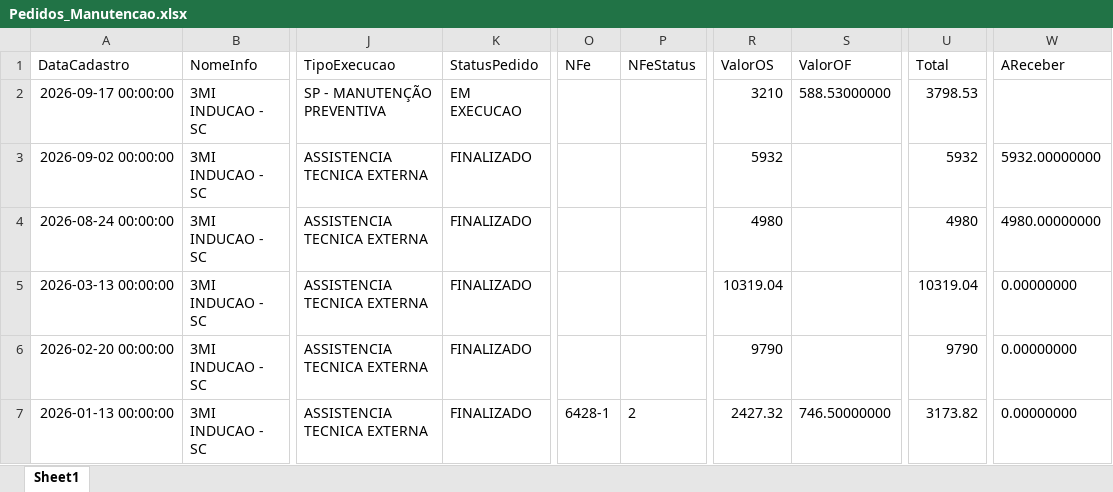
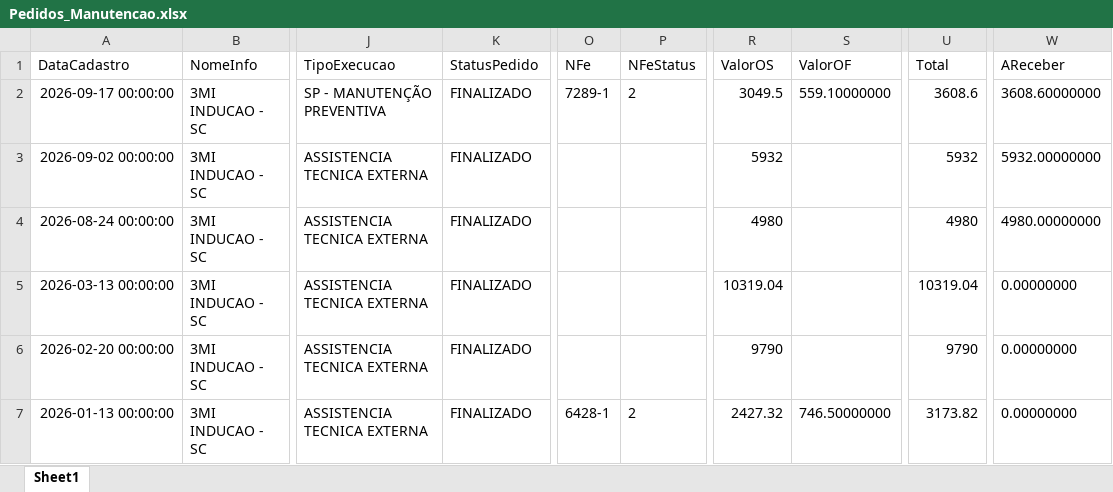
Before and after one commit to isacnaitzki/dashboard-tempera-3mi, an Excel workbook: Pedidos_Manutencao.xlsx, sheet Sheet1, drawn as a sheet; only a part is shown, gaps mark what is left out; values as stored, in another font and other column widths than the file's, no borders; the diff names each change by its address in the sheet, - before the commit and + after, or states it on an @@ line.

Commit message:
Atualizacao automatica da planilha - 21/09/2026 17:18

```diff
--- a/Pedidos_Manutencao.xlsx (sheet Sheet1)
+++ b/Pedidos_Manutencao.xlsx (sheet Sheet1)
-K2 (StatusPedido): EM EXECUCAO
+K2 (StatusPedido): FINALIZADO
-O2 (NFe): (empty)
+O2 (NFe): 7289-1
-P2 (NFeStatus): (empty)
+P2 (NFeStatus): 2
-R2 (ValorOS): 3210
+R2 (ValorOS): 3049.5
-S2 (ValorOF): 588.53000000
+S2 (ValorOF): 559.10000000
-U2 (Total): 3798.53
+U2 (Total): 3608.6
-W2 (AReceber): (empty)
+W2 (AReceber): 3608.60000000
```
